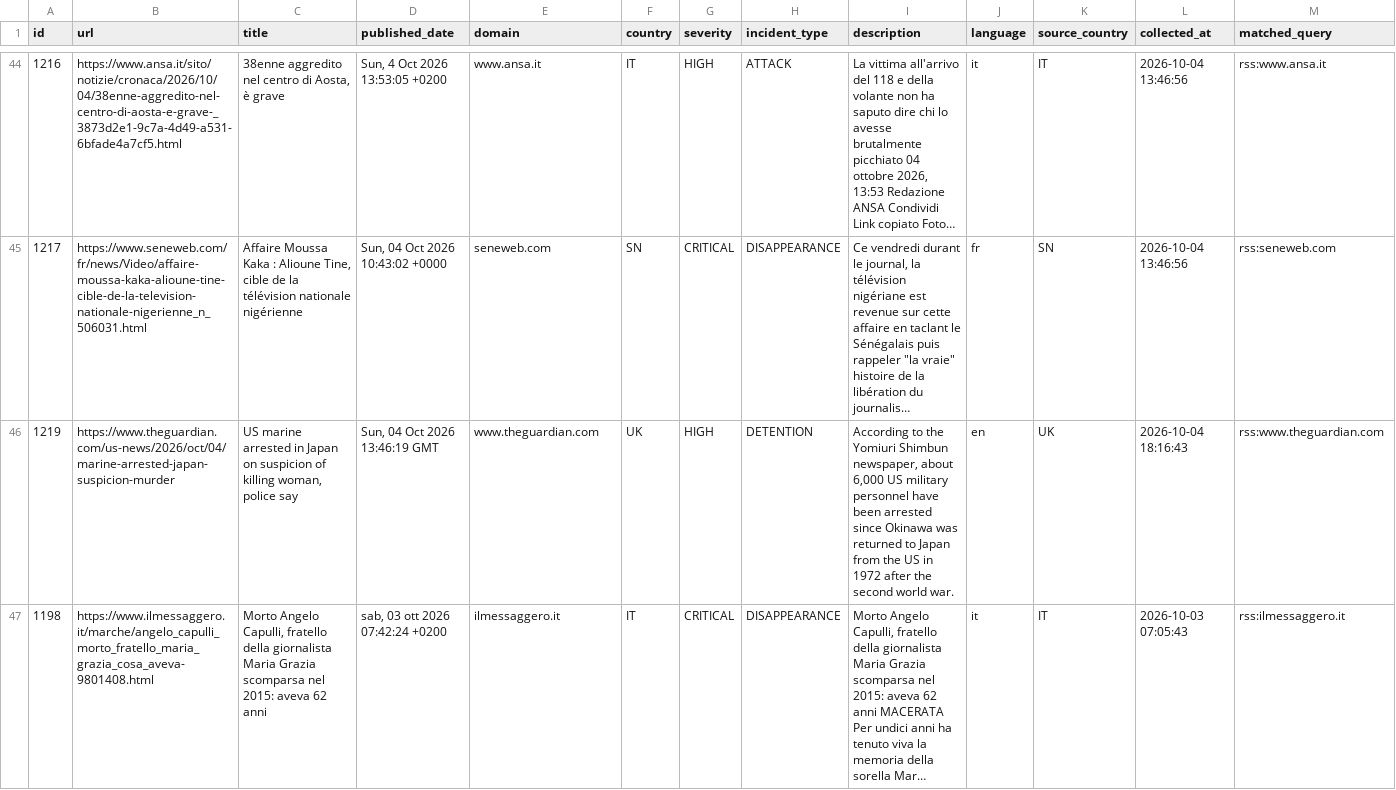
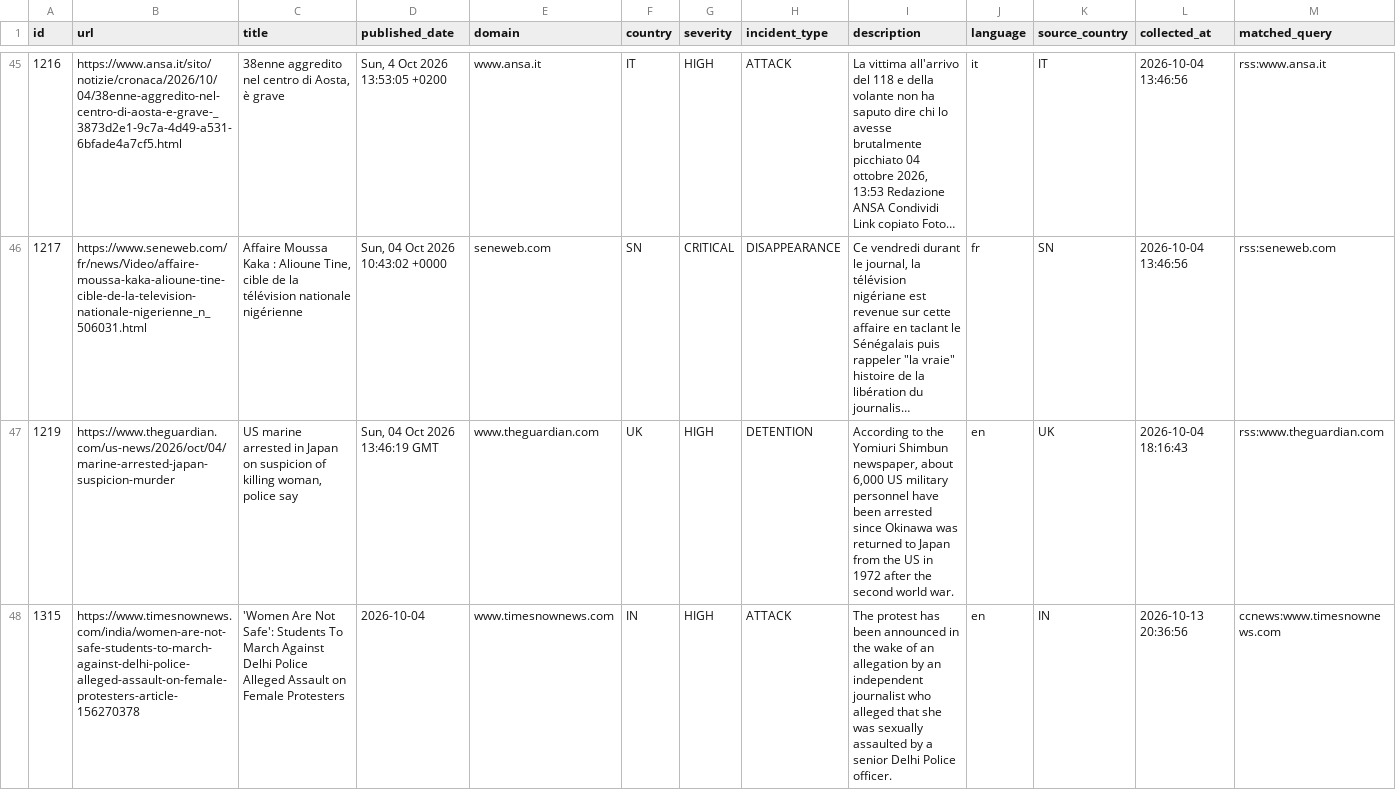
Before and after one commit to nunocalaim/journalist-safety-monitor-ccnews, a CSV file: data/exports/incidents_180d.csv, drawn as a sheet; only a part is shown, gaps mark what is left out; the shorter side is filled out with more unchanged rows; long unchanged cells end in …; rows hold the shown columns only; the diff covers the shown part only; the diff names each change by its address in the sheet, - before the commit and + after, or states it on an @@ line.

```diff
--- a/data/exports/incidents_180d.csv
+++ b/data/exports/incidents_180d.csv
+row 48: 1315 | https://www.timesnownews.com/india/women-are-not-safe-students-to-march-against-delhi-police-alleged-assault-on-female-protesters-article-156270378 | 'Women Are Not Safe': Students To March Against Delhi Police Alleged Assault on Female Protesters | 2026-10-04 | www.timesnownews.com | IN | HIGH | ATTACK | The protest has been announced in the wake of an allegation by an independent journalist who alleged that she was sexually assaulted by a senior Delhi Police officer. | en | IN | 2026-10-13 20:36:56 | ccnews:www.timesnownews.com
```
Also changed, not shown: 4 added rows elsewhere in this file, data/exports/incidents_10d.csv, data/exports/incidents_30d.csv, 7 other files.
